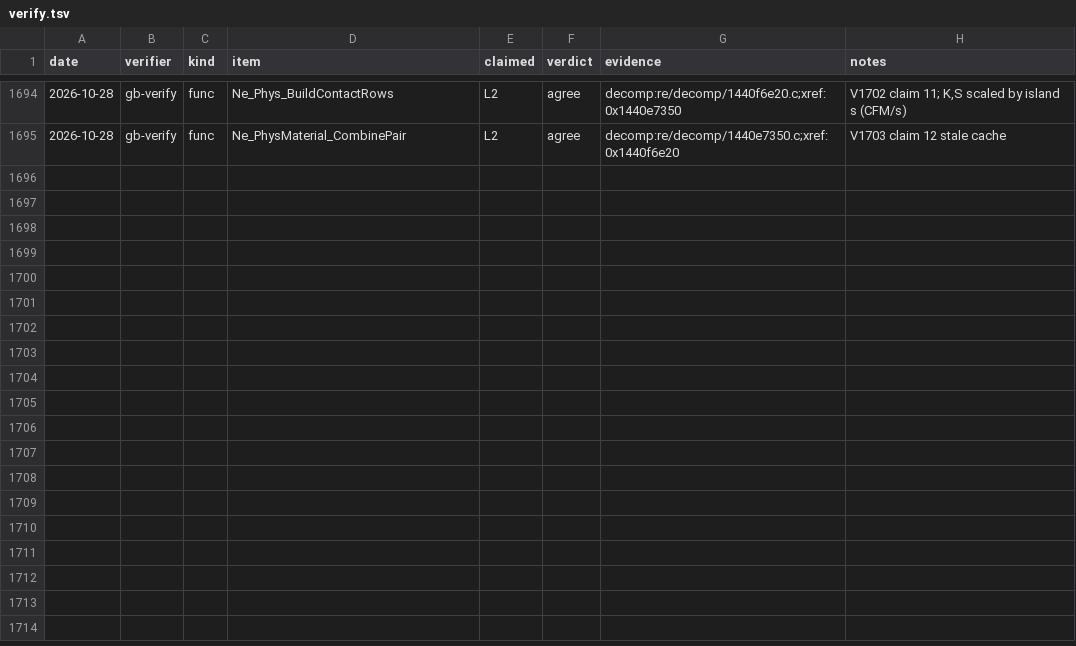
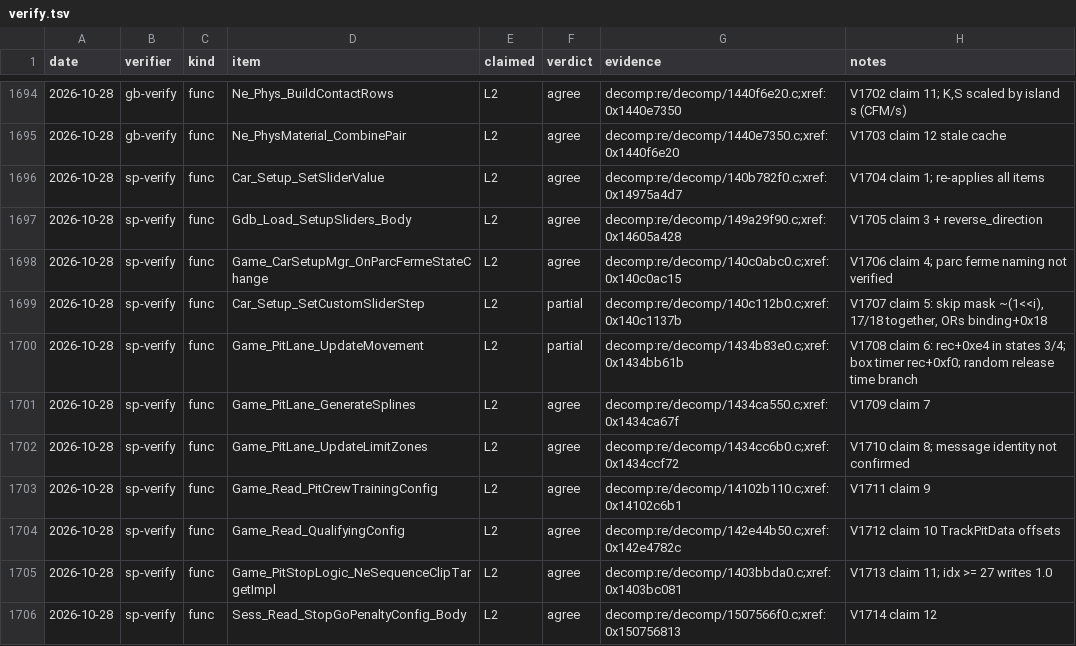
Before and after one commit to MSYEETT/SwoftyLauncher, a TSV file: re/db/verify.tsv, drawn as a sheet; only a part is shown, gaps mark what is left out; the diff names each change by its address in the sheet, - before the commit and + after, or states it on an @@ line.

Commit message:
docs(re): car setup sliders + parc ferme, pit stop sequence + crew times (static re) (#494)

```diff
--- a/re/db/verify.tsv
+++ b/re/db/verify.tsv
+row 1696: 2026-10-28 | sp-verify | func | Car_Setup_SetSliderValue | L2 | agree | decomp:re/decomp/140b782f0.c;xref:0x14975a4d7 | V1704 claim 1; re-applies all items
+row 1697: 2026-10-28 | sp-verify | func | Gdb_Load_SetupSliders_Body | L2 | agree | decomp:re/decomp/149a29f90.c;xref:0x14605a428 | V1705 claim 3 + reverse_direction
+row 1698: 2026-10-28 | sp-verify | func | Game_CarSetupMgr_OnParcFermeStateChange | L2 | agree | decomp:re/decomp/140c0abc0.c;xref:0x140c0ac15 | V1706 claim 4; parc ferme naming not verified
+row 1699: 2026-10-28 | sp-verify | func | Car_Setup_SetCustomSliderStep | L2 | partial | decomp:re/decomp/140c112b0.c;xref:0x140c1137b | V1707 claim 5: skip mask ~(1<<i), 17/18 together, ORs binding+0x18
+row 1700: 2026-10-28 | sp-verify | func | Game_PitLane_UpdateMovement | L2 | partial | decomp:re/decomp/1434b83e0.c;xref:0x1434bb61b | V1708 claim 6: rec+0xe4 in states 3/4; box timer rec+0xf0; random release time branch
+row 1701: 2026-10-28 | sp-verify | func | Game_PitLane_GenerateSplines | L2 | agree | decomp:re/decomp/1434ca550.c;xref:0x1434ca67f | V1709 claim 7
+row 1702: 2026-10-28 | sp-verify | func | Game_PitLane_UpdateLimitZones | L2 | agree | decomp:re/decomp/1434cc6b0.c;xref:0x1434ccf72 | V1710 claim 8; message identity not confirmed
+row 1703: 2026-10-28 | sp-verify | func | Game_Read_PitCrewTrainingConfig | L2 | agree | decomp:re/decomp/14102b110.c;xref:0x14102c6b1 | V1711 claim 9
+row 1704: 2026-10-28 | sp-verify | func | Game_Read_QualifyingConfig | L2 | agree | decomp:re/decomp/142e44b50.c;xref:0x142e4782c | V1712 claim 10 TrackPitData offsets
+row 1705: 2026-10-28 | sp-verify | func | Game_PitStopLogic_NeSequenceClipTargetImpl | L2 | agree | decomp:re/decomp/1403bbda0.c;xref:0x1403bc081 | V1713 claim 11; idx >= 27 writes 1.0
+row 1706: 2026-10-28 | sp-verify | func | Sess_Read_StopGoPenaltyConfig_Body | L2 | agree | decomp:re/decomp/1507566f0.c;xref:0x150756813 | V1714 claim 12
```
Also changed, not shown: 2 other files.
